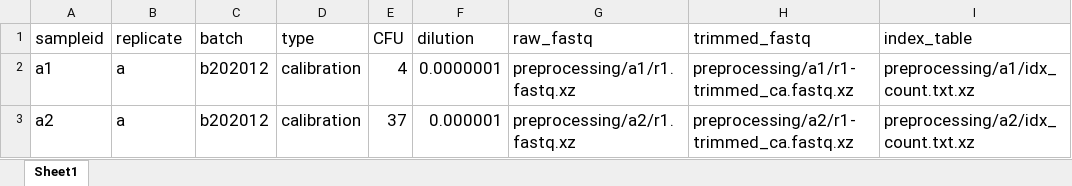
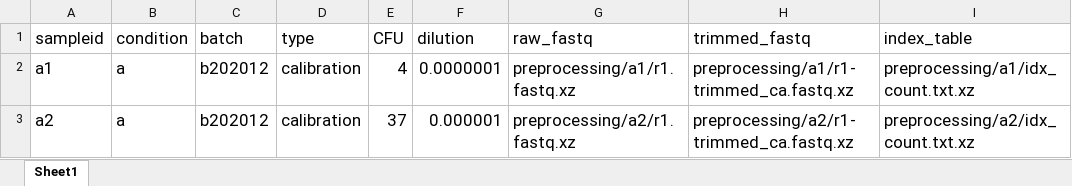
Before and after one commit to abelew/stampr, an Excel workbook: inst/extdata/all_samples.xlsx, sheet Sheet1, drawn as a sheet; only a part is shown; values as stored, in another font and other column widths than the file's, no borders; the diff names each change by its address in the sheet, - before the commit and + after, or states it on an @@ line.

```diff
--- a/inst/extdata/all_samples.xlsx (sheet Sheet1)
+++ b/inst/extdata/all_samples.xlsx (sheet Sheet1)
-B1: replicate
+B1: condition
```
Also changed, not shown: vignettes/modified_metadata-20210105.xlsx, 9 other files.
